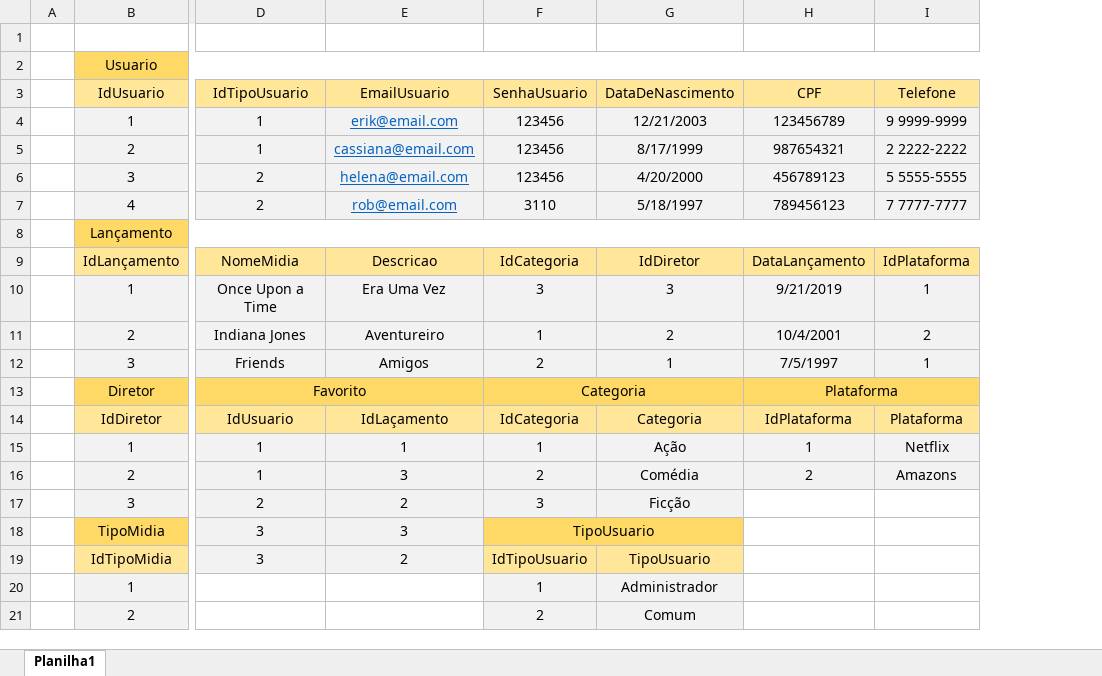
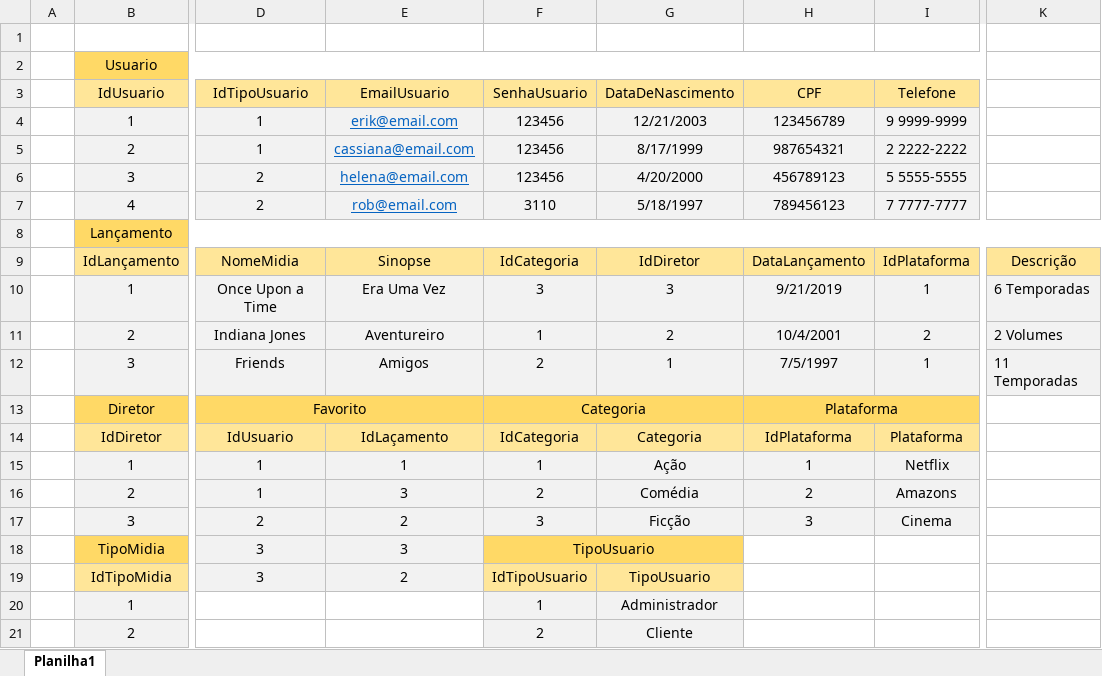
Before and after one commit to arthurfoschiani/2s2019-OpFlix-sprint-1-bd, an Excel workbook: M_DiagramaFísico_ArthurFoschiani_Excel.xlsx, sheet Planilha1, drawn as a sheet; only a part is shown, gaps mark what is left out; values as stored, in another font and other column widths than the file's, no borders; the diff names each change by its address in the sheet, - before the commit and + after, or states it on an @@ line.

```diff
--- a/M_DiagramaFísico_ArthurFoschiani_Excel.xlsx (sheet Planilha1)
+++ b/M_DiagramaFísico_ArthurFoschiani_Excel.xlsx (sheet Planilha1)
+column K, rows 9-12: Descrição | 6 Temporadas | 2 Volumes | 11 Temporadas
-E9 (EmailUsuario): Descricao
+E9 (EmailUsuario): Sinopse
-H17 (CPF): (empty)
+H17 (CPF): 3
-H17:I17 fill: none
+H17:I17 fill: #F2F2F2
-I17 (Telefone): (empty)
+I17 (Telefone): Cinema
-G21 (DataDeNascimento): Comum
+G21 (DataDeNascimento): Cliente
```
Also changed, not shown: 4 other files.
